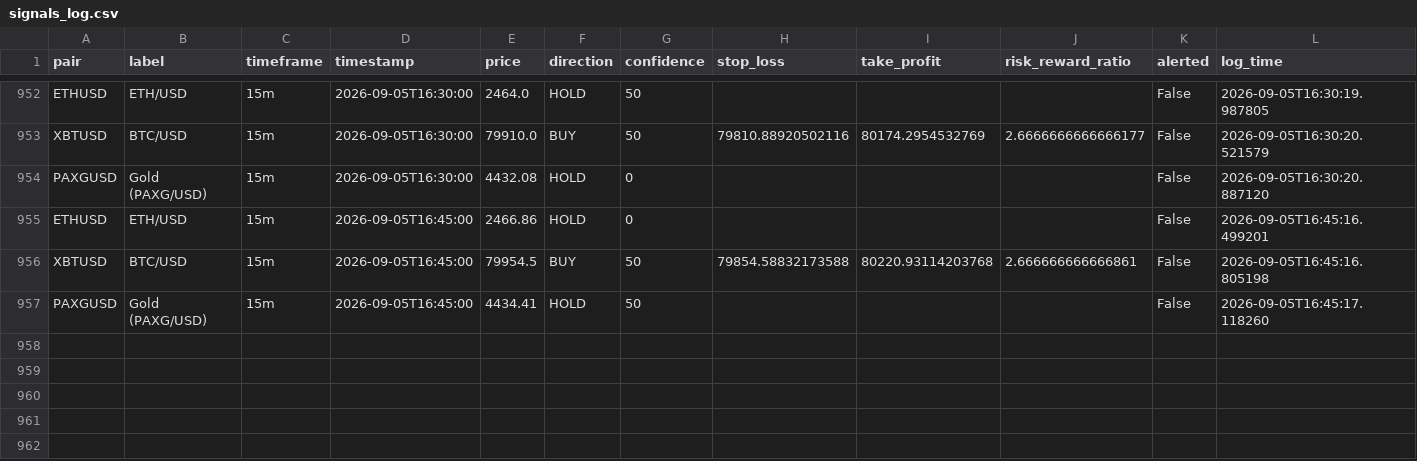
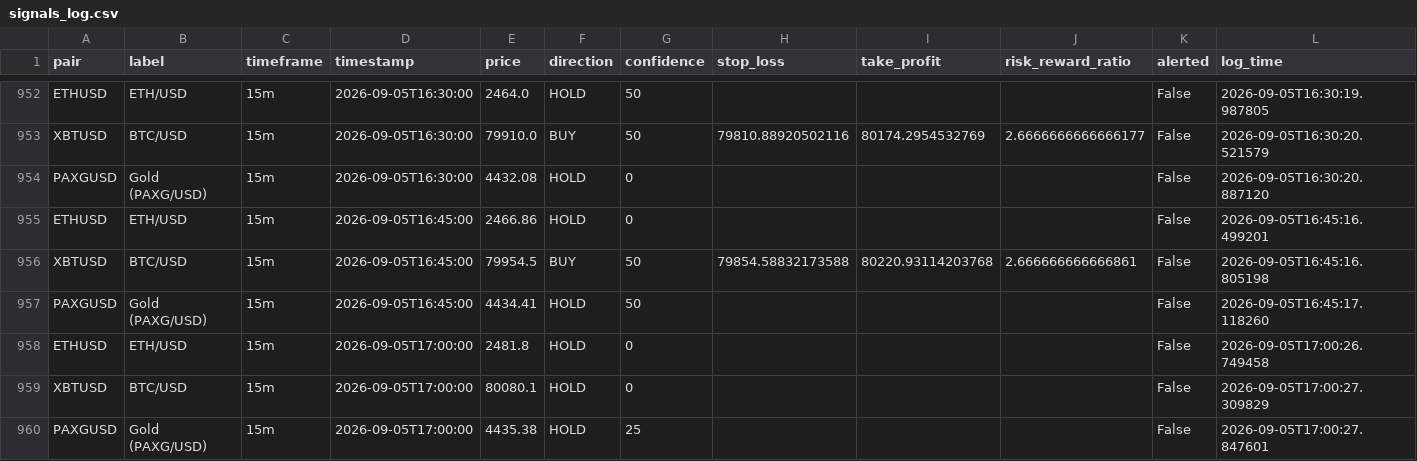
Before and after one commit to DaoLordLectrik/Sika-V2, a CSV file: data/signals_log.csv, drawn as a sheet; only a part is shown, gaps mark what is left out; rows hold the shown columns only; the diff names each change by its address in the sheet, - before the commit and + after, or states it on an @@ line.

```diff
--- a/data/signals_log.csv
+++ b/data/signals_log.csv
+row 958: ETHUSD | ETH/USD | 15m | 2026-09-05T17:00:00 | 2481.8 | HOLD | 0 |  |  |  | False | 2026-09-05T17:00:26.749458
+row 959: XBTUSD | BTC/USD | 15m | 2026-09-05T17:00:00 | 80080.1 | HOLD | 0 |  |  |  | False | 2026-09-05T17:00:27.309829
+row 960: PAXGUSD | Gold (PAXG/USD) | 15m | 2026-09-05T17:00:00 | 4435.38 | HOLD | 25 |  |  |  | False | 2026-09-05T17:00:27.847601
```
Also changed, not shown: 1 other file.
